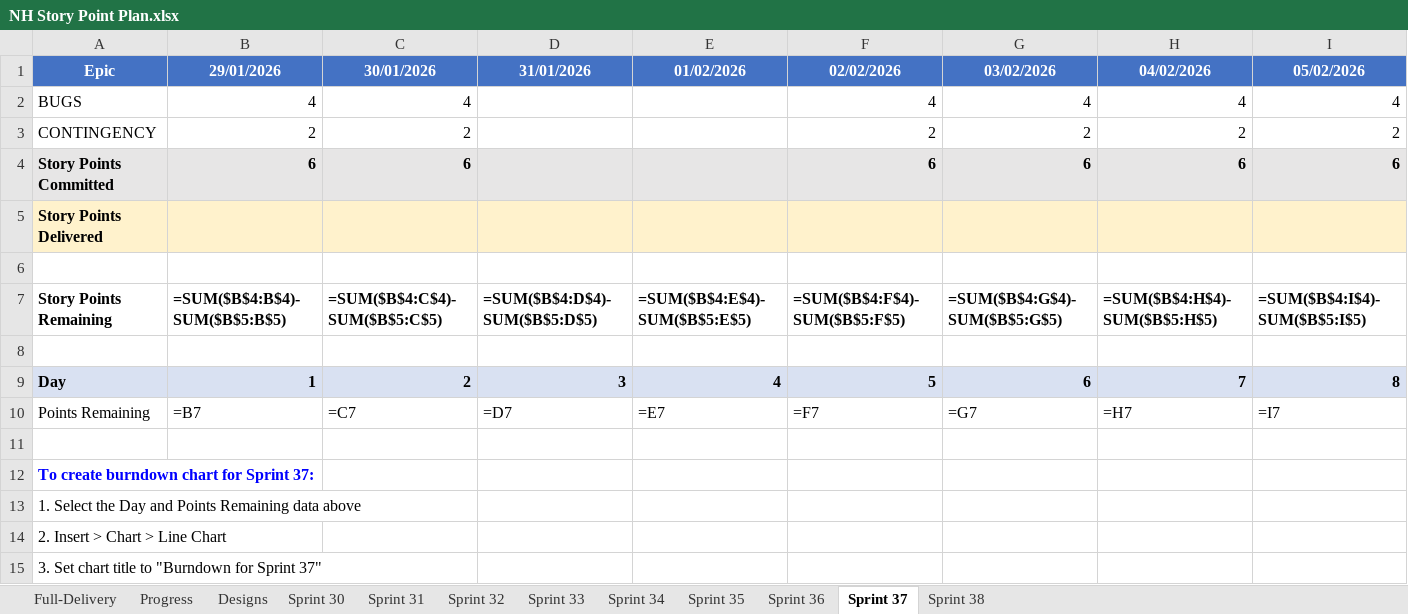
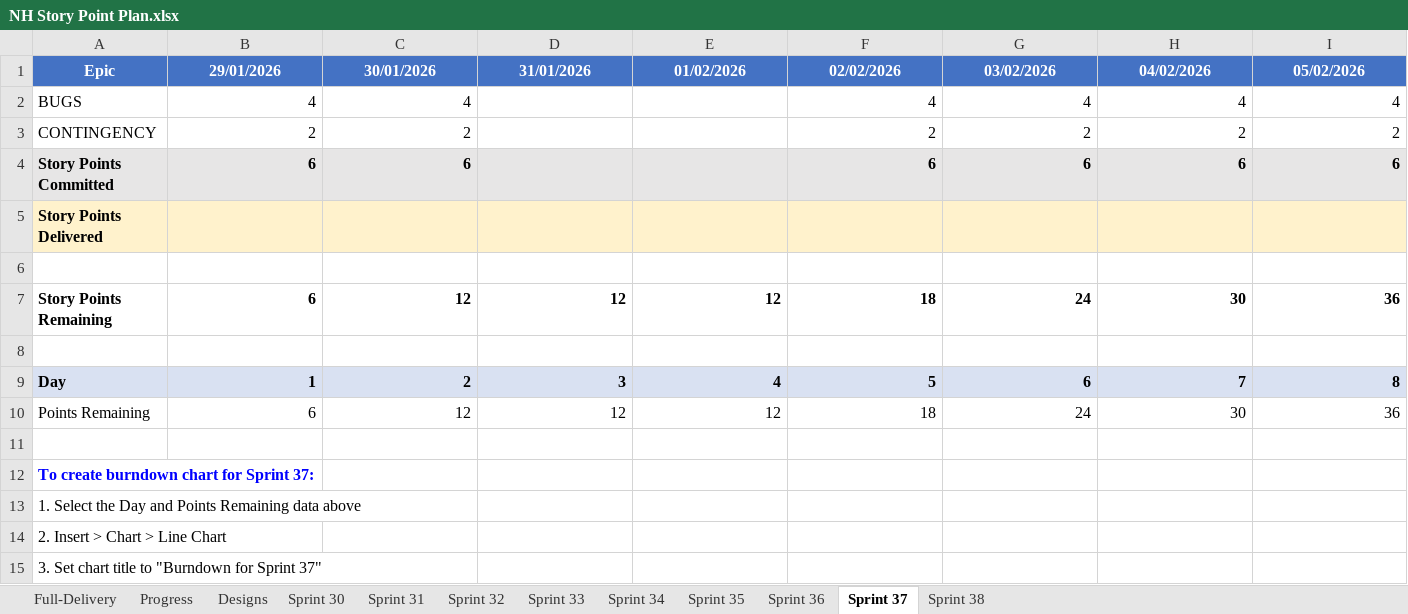
Before and after one commit to tensorium-ltd/jira-utils, an Excel workbook: data/NH Story Point Plan.xlsx, sheet Sprint 37, drawn as a sheet; only a part is shown; values as stored, in another font and other column widths than the file's, no borders; formulas without a stored value are shown as written; the diff covers the shown part only; the diff names each change by its address in the sheet, - before the commit and + after, or states it on an @@ line.

```diff
--- a/data/NH Story Point Plan.xlsx (sheet Sprint 37)
+++ b/data/NH Story Point Plan.xlsx (sheet Sprint 37)
-B7: =SUM($B$4:B$4)-SUM($B$5:B$5)
+B7: 6
-C7: =SUM($B$4:C$4)-SUM($B$5:C$5)
+C7: 12
-D7: =SUM($B$4:D$4)-SUM($B$5:D$5)
+D7: 12
-E7: =SUM($B$4:E$4)-SUM($B$5:E$5)
+E7: 12
-F7: =SUM($B$4:F$4)-SUM($B$5:F$5)
+F7: 18
-G7: =SUM($B$4:G$4)-SUM($B$5:G$5)
+G7: 24
-H7: =SUM($B$4:H$4)-SUM($B$5:H$5)
+H7: 30
-I7: =SUM($B$4:I$4)-SUM($B$5:I$5)
+I7: 36
-B10: =B7
+B10: 6
-C10: =C7
+C10: 12
-D10: =D7
+D10: 12
-E10: =E7
+E10: 12
-F10: =F7
+F10: 18
-G10: =G7
+G10: 24
-H10: =H7
+H10: 30
-I10: =I7
+I10: 36
```
Also changed, not shown: 12 edited cells elsewhere in this sheet, sheet Sprint 31, sheet Sprint 38, sheet Sprint 36, sheet Sprint 35, sheet Sprint 34, sheet Sprint 33, 3 more sheets, 3 other files.
